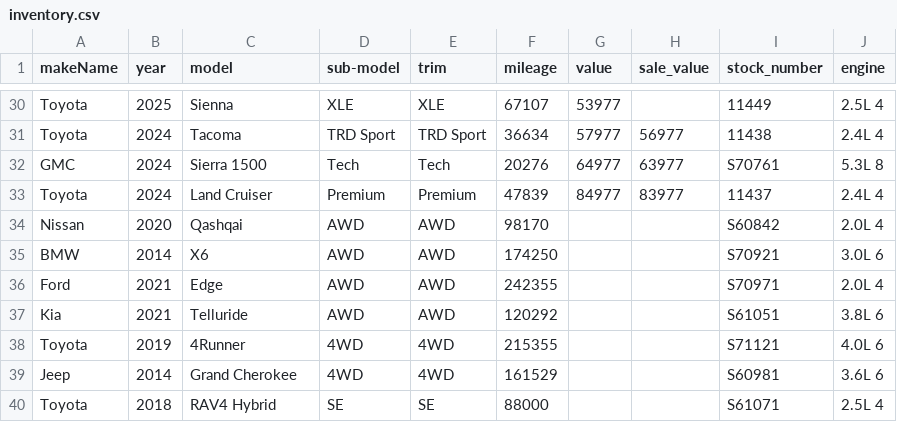
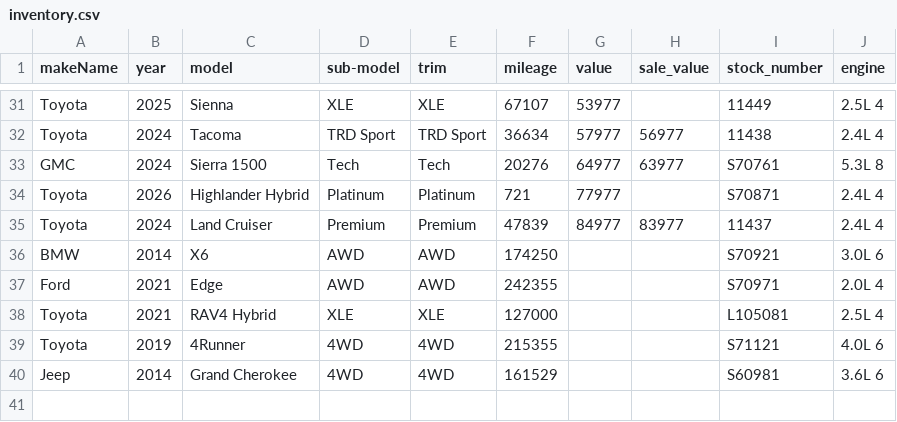
Before and after one commit to monilp28/RDTPDF, a CSV file: public/data/inventory.csv, drawn as a sheet; only a part is shown, gaps mark what is left out; the diff covers the shown part only.

```diff
--- a/public/data/inventory.csv
+++ b/public/data/inventory.csv
@@ -32,9 +33,8 @@ Toyota,2024,Tacoma,TRD Sport,TRD Sport,36634,57977,56977,11438,2.4L 4
 GMC,2024,Sierra 1500,Tech,Tech,20276,64977,63977,S70761,5.3L 8
+Toyota,2026,Highlander Hybrid,Platinum,Platinum,721,77977,,S70871,2.4L 4
 Toyota,2024,Land Cruiser,Premium,Premium,47839,84977,83977,11437,2.4L 4
-Nissan,2020,Qashqai,AWD,AWD,98170,,,S60842,2.0L 4
 BMW,2014,X6,AWD,AWD,174250,,,S70921,3.0L 6
 Ford,2021,Edge,AWD,AWD,242355,,,S70971,2.0L 4
-Kia,2021,Telluride,AWD,AWD,120292,,,S61051,3.8L 6
+Toyota,2021,RAV4 Hybrid,XLE,XLE,127000,,,L105081,2.5L 4
 Toyota,2019,4Runner,4WD,4WD,215355,,,S71121,4.0L 6
 Jeep,2014,Grand Cherokee,4WD,4WD,161529,,,S60981,3.6L 6
-Toyota,2018,RAV4 Hybrid,SE,SE,88000,,,S61071,2.5L 4
```
Also changed, not shown: 6 added rows and 5 removed rows elsewhere in this file.
